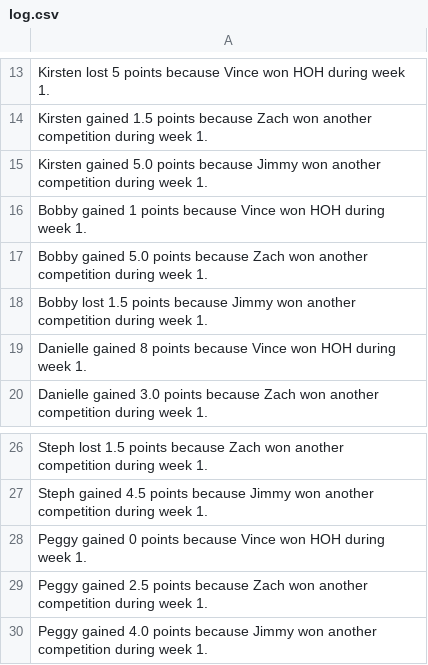
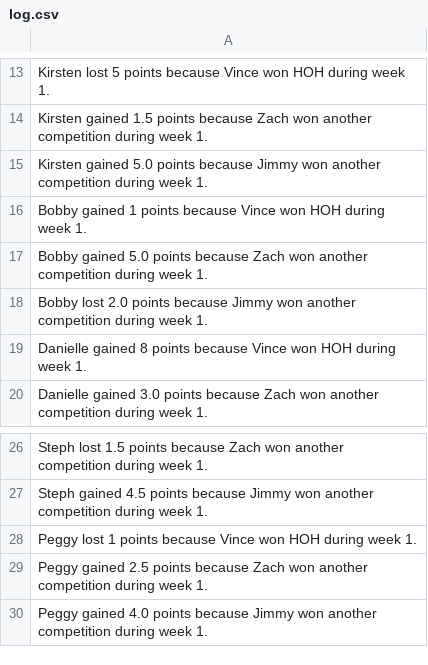
Before and after one commit to rclavey/big_brother, a CSV file: data/log.csv, drawn as a sheet; only a part is shown, gaps mark what is left out.

```diff
--- a/data/log.csv
+++ b/data/log.csv
@@ -17,3 +17,3 @@ Bobby gained 1 points because Vince won HOH during week 1.
 Bobby gained 5.0 points because Zach won another competition during week 1.
-Bobby lost 1.5 points because Jimmy won another competition during week 1.
+Bobby lost 2.0 points because Jimmy won another competition during week 1.
 Danielle gained 8 points because Vince won HOH during week 1.
@@ -27,3 +27,3 @@ Steph lost 1.5 points because Zach won another competition during week 1.
 Steph gained 4.5 points because Jimmy won another competition during week 1.
-Peggy gained 0 points because Vince won HOH during week 1.
+Peggy lost 1 points because Vince won HOH during week 1.
 Peggy gained 2.5 points because Zach won another competition during week 1.
```
Also changed, not shown: data/picks.csv, data/points.csv, 7 other files.
